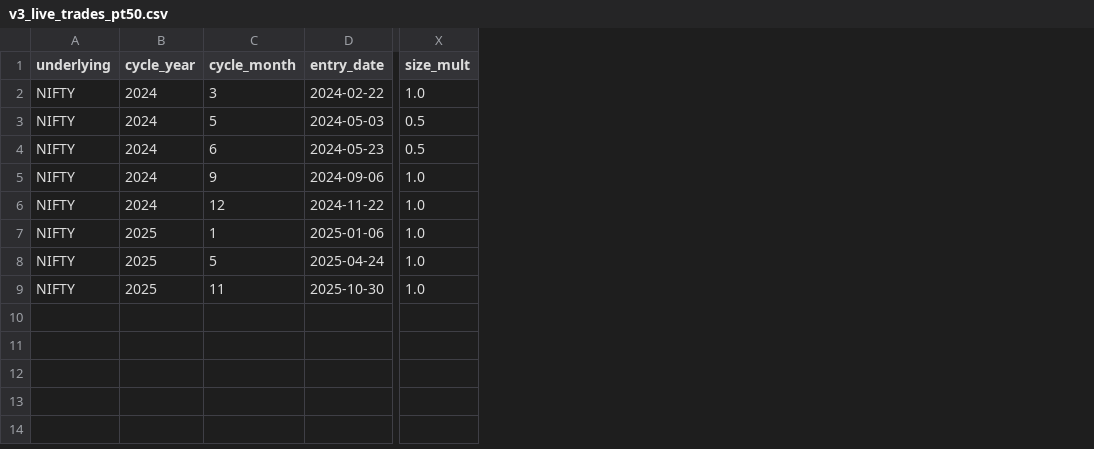
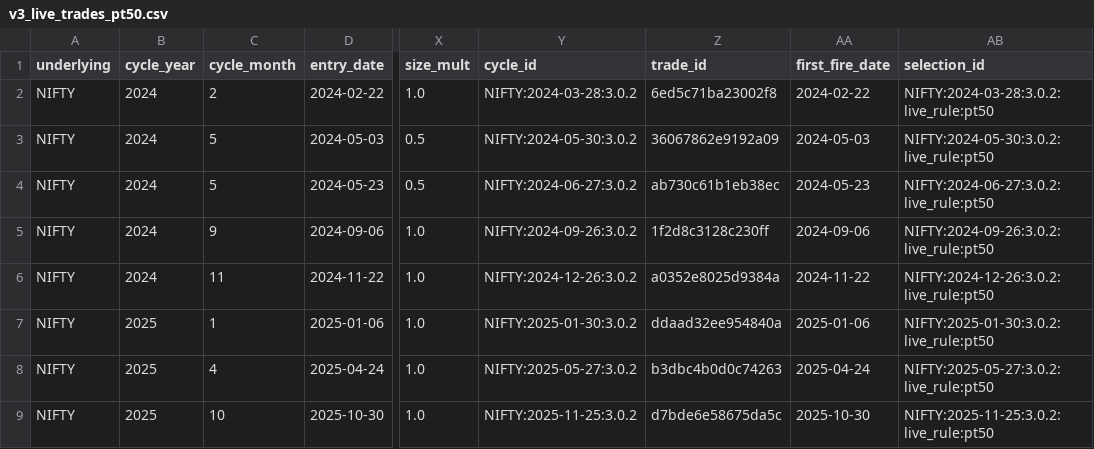
Before and after one commit to hrishikeshdkakkad/fno-backtest-platform, a CSV file: results/nfo/v3_live_trades_pt50.csv, drawn as a sheet; only a part is shown, gaps mark what is left out; the diff names each change by its address in the sheet, - before the commit and + after, or states it on an @@ line.

```diff
--- a/results/nfo/v3_live_trades_pt50.csv
+++ b/results/nfo/v3_live_trades_pt50.csv
+column Y (cycle_id), rows 2-9: NIFTY:2024-03-28:3.0.2 | NIFTY:2024-05-30:3.0.2 | NIFTY:2024-06-27:3.0.2 | NIFTY:2024-09-26:3.0.2 | NIFTY:2024-12-26:3.0.2 | NIFTY:2025-01-30:3.0.2 | NIFTY:2025-05-27:3.0.2 | NIFTY:2025-11-25:3.0.2
+column Z (trade_id), rows 2-9: 6ed5c71ba23002f8 | 36067862e9192a09 | ab730c61b1eb38ec | 1f2d8c3128c230ff | a0352e8025d9384a | ddaad32ee954840a | b3dbc4b0d0c74263 | d7bde6e58675da5c
+column AA (first_fire_date), rows 2-9: 2024-02-22 | 2024-05-03 | 2024-05-23 | 2024-09-06 | 2024-11-22 | 2025-01-06 | 2025-04-24 | 2025-10-30
+column AB (selection_id), rows 2-9: NIFTY:2024-03-28:3.0.2:live_rule:pt50 | NIFTY:2024-05-30:3.0.2:live_rule:pt50 | NIFTY:2024-06-27:3.0.2:live_rule:pt50 | NIFTY:2024-09-26:3.0.2:live_rule:pt50 | NIFTY:2024-12-26:3.0.2:live_rule:pt50 | NIFTY:2025-01-30:3.0.2:live_rule:pt50 | NIFTY:2025-05-27:3.0.2:live_rule:pt50 | NIFTY:2025-11-25:3.0.2:live_rule:pt50
-C2 (cycle_month): 3
+C2 (cycle_month): 2
-C4 (cycle_month): 6
+C4 (cycle_month): 5
-C6 (cycle_month): 12
+C6 (cycle_month): 11
-C8 (cycle_month): 5
+C8 (cycle_month): 4
-C9 (cycle_month): 11
+C9 (cycle_month): 10
```
Also changed, not shown: results/nfo/v3_live_trades_hte.csv, 7 other files.
